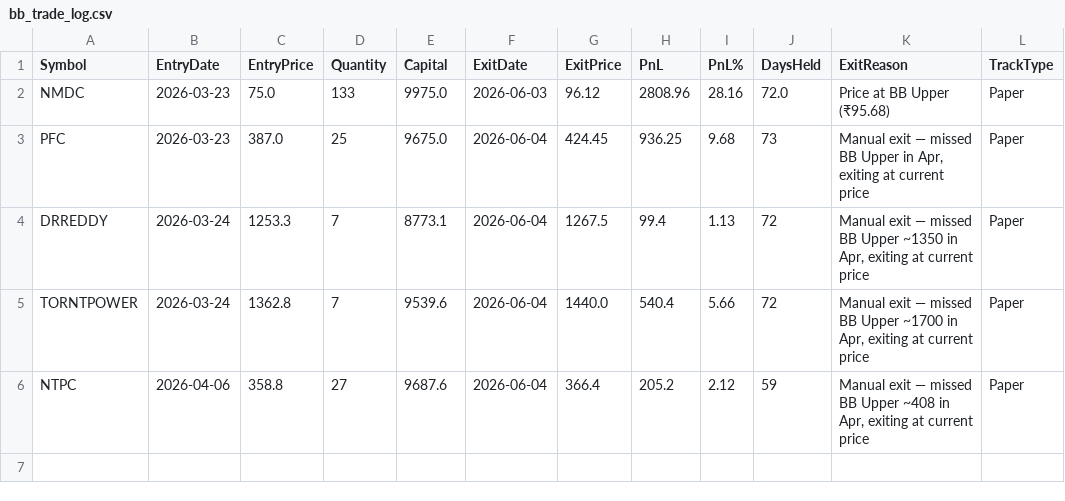
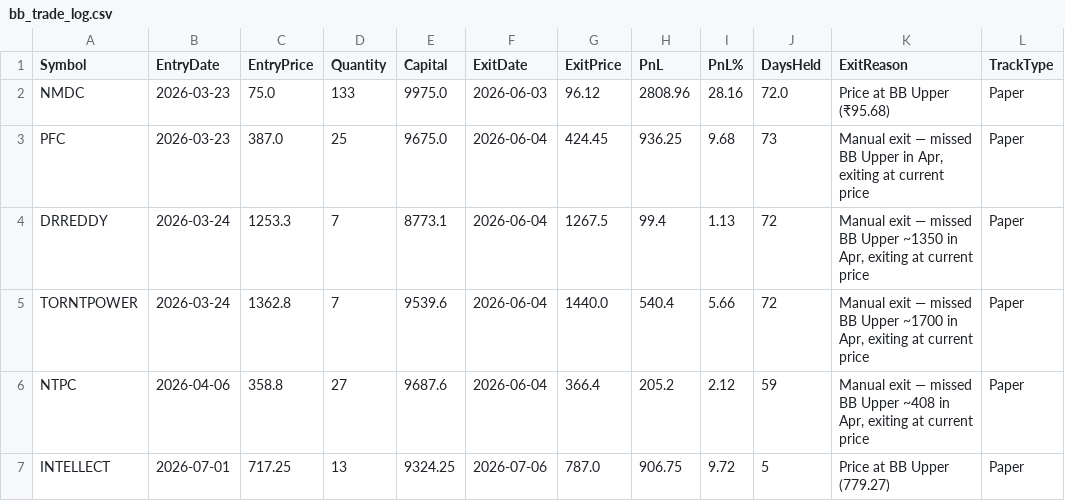
Before and after one commit to finnyrajmann/nse-bb-system, a CSV file: data/bb_trade_log.csv, drawn as a sheet; the diff names each change by its address in the sheet, - before the commit and + after, or states it on an @@ line.

Commit message:
Auto-update — 2026-07-06

```diff
--- a/data/bb_trade_log.csv
+++ b/data/bb_trade_log.csv
+row 7: INTELLECT | 2026-07-01 | 717.25 | 13 | 9324.25 | 2026-07-06 | 787.0 | 906.75 | 9.72 | 5 | Price at BB Upper (779.27) | Paper
```
